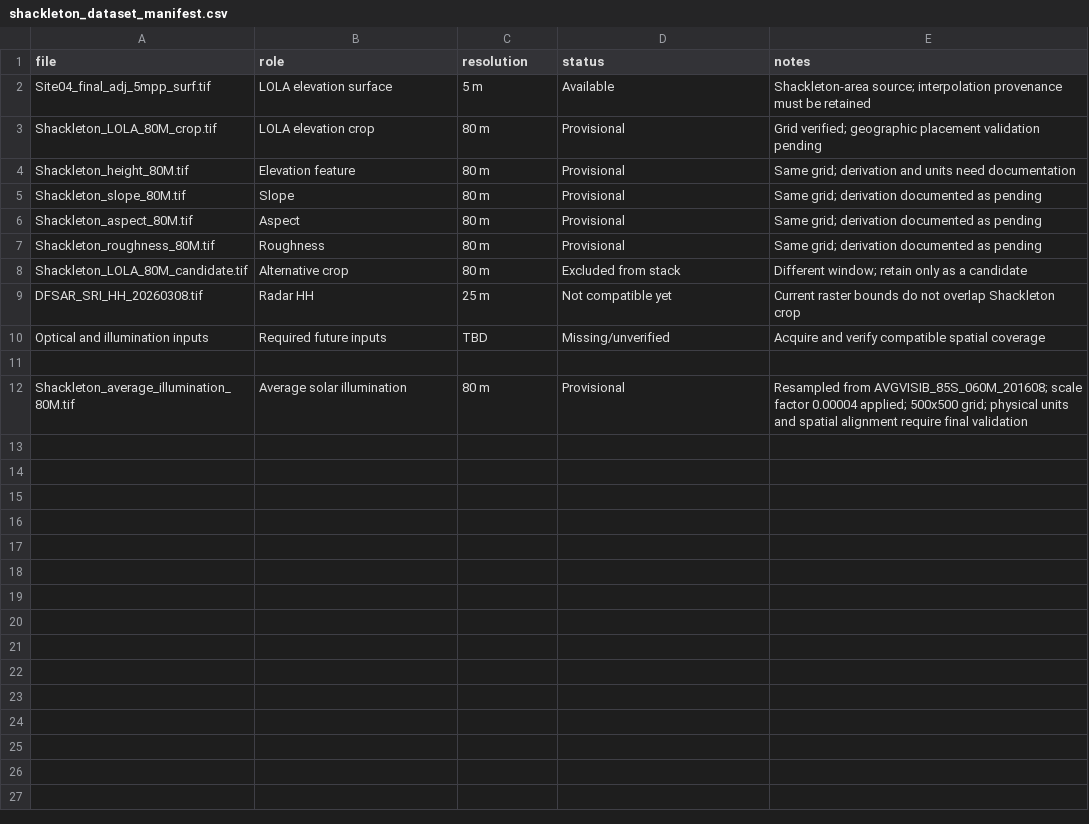
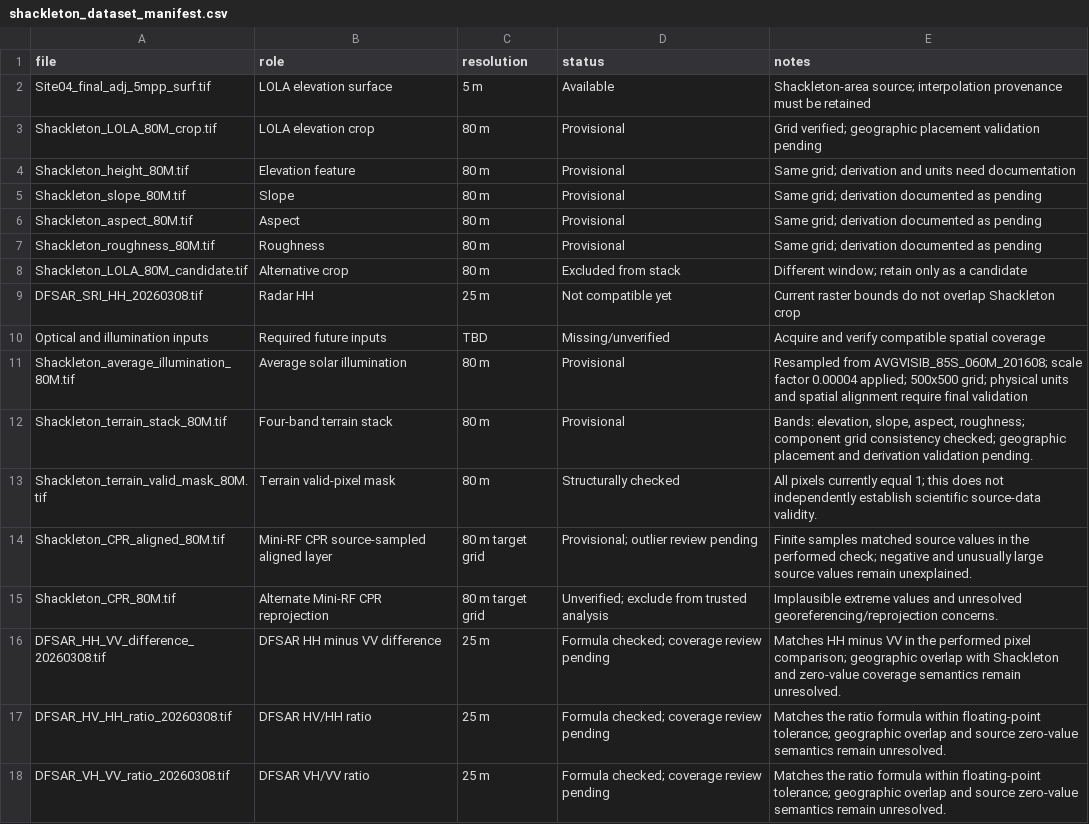
Before and after one commit to mahimaaprajapati/LunarTwin, a CSV file: MOON_DATASET/08_processed_data/shackleton_dataset_manifest.csv, drawn as a sheet.

Commit message:
docs: update LunarTwin dataset documentation and validation

```diff
--- a/MOON_DATASET/08_processed_data/shackleton_dataset_manifest.csv
+++ b/MOON_DATASET/08_processed_data/shackleton_dataset_manifest.csv
@@ -10,3 +10,9 @@ DFSAR_SRI_HH_20260308.tif,Radar HH,25 m,Not compatible yet,Current raster bounds
 Optical and illumination inputs,Required future inputs,TBD,Missing/unverified,Acquire and verify compatible spatial coverage
-
 Shackleton_average_illumination_80M.tif,Average solar illumination,80 m,Provisional,Resampled from AVGVISIB_85S_060M_201608; scale factor 0.00004 applied; 500x500 grid; physical units and spatial alignment require final validation
+Shackleton_terrain_stack_80M.tif,Four-band terrain stack,80 m,Provisional,"Bands: elevation, slope, aspect, roughness; component grid consistency checked; geographic placement and derivation validation pending."
+Shackleton_terrain_valid_mask_80M.tif,Terrain valid-pixel mask,80 m,Structurally checked,All pixels currently equal 1; this does not independently establish scientific source-data validity.
+Shackleton_CPR_aligned_80M.tif,Mini-RF CPR source-sampled aligned layer,80 m target grid,Provisional; outlier review pending,Finite samples matched source values in the performed check; negative and unusually large source values remain unexplained.
+Shackleton_CPR_80M.tif,Alternate Mini-RF CPR reprojection,80 m target grid,Unverified; exclude from trusted analysis,Implausible extreme values and unresolved georeferencing/reprojection concerns.
+DFSAR_HH_VV_difference_20260308.tif,DFSAR HH minus VV difference,25 m,Formula checked; coverage review pending,Matches HH minus VV in the performed pixel comparison; geographic overlap with Shackleton and zero-value coverage semantics remain unresolved.
+DFSAR_HV_HH_ratio_20260308.tif,DFSAR HV/HH ratio,25 m,Formula checked; coverage review pending,Matches the ratio formula within floating-point tolerance; geographic overlap and source zero-value semantics remain unresolved.
+DFSAR_VH_VV_ratio_20260308.tif,DFSAR VH/VV ratio,25 m,Formula checked; coverage review pending,Matches the ratio formula within floating-point tolerance; geographic overlap and source zero-value semantics remain unresolved.
```
Also changed, not shown: 4 other files.
